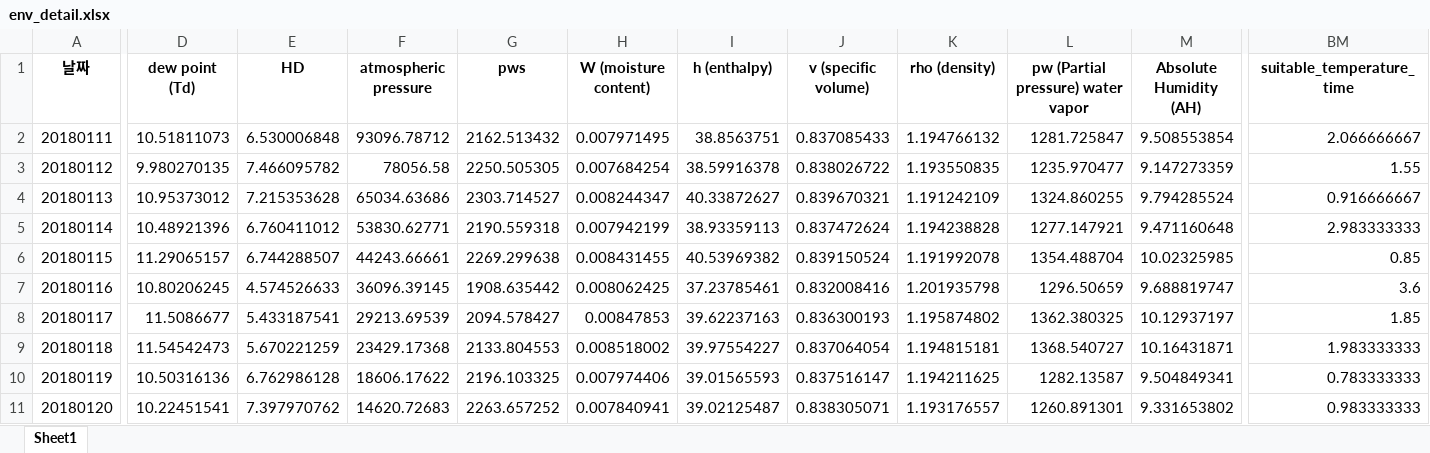
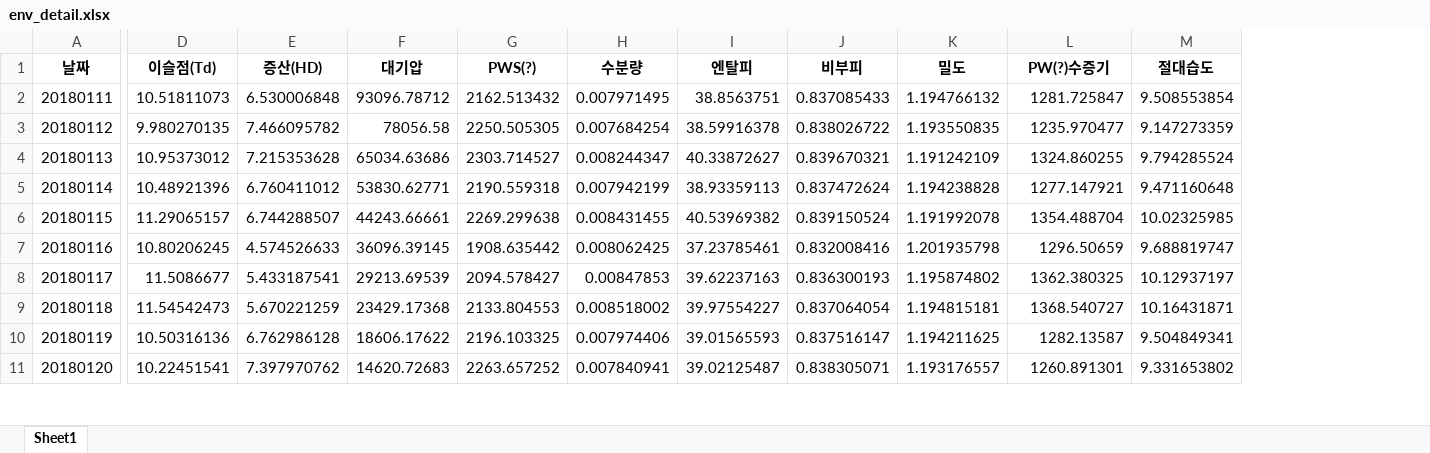
Before and after one commit to taxuyou/smartfarm, an Excel workbook: dataset/2nd_data/preprocessing/env_detail.xlsx, sheet Sheet1, drawn as a sheet; only a part is shown, gaps mark what is left out; values as stored, in another font and other column widths than the file's, no borders; the diff covers the shown part only; the diff names each change by its address in the sheet, - before the commit and + after, or states it on an @@ line.

Commit message:
data preprocessing modified

```diff
--- a/dataset/2nd_data/preprocessing/env_detail.xlsx (sheet Sheet1)
+++ b/dataset/2nd_data/preprocessing/env_detail.xlsx (sheet Sheet1)
-column BM (suitable_temperature_time), rows 2-11: 2.066666667 | 1.55 | 0.916666667 | 2.983333333 | 0.85 | 3.6 | 1.85 | 1.983333333 | 0.783333333 | 0.983333333
-D1: dew point (Td)
+D1: 이슬점(Td)
-E1: HD
+E1: 증산(HD)
-F1: atmospheric pressure
+F1: 대기압
-G1: pws
+G1: PWS(?)
-H1: W (moisture content)
+H1: 수분량
-I1: h (enthalpy)
+I1: 엔탈피
-J1: v (specific volume)
+J1: 비부피
-K1: rho (density)
+K1: 밀도
-L1: pw (Partial pressure) water vapor
+L1: PW(?)수증기
-M1: Absolute Humidity (AH)
+M1: 절대습도
```
Also changed, not shown: 56 edited cells elsewhere in this sheet, dataset/2nd_data/preprocessing/growth_2nd.xlsx, dataset/2nd_data/preprocessing/growth_detail.xlsx, 1 other file.
